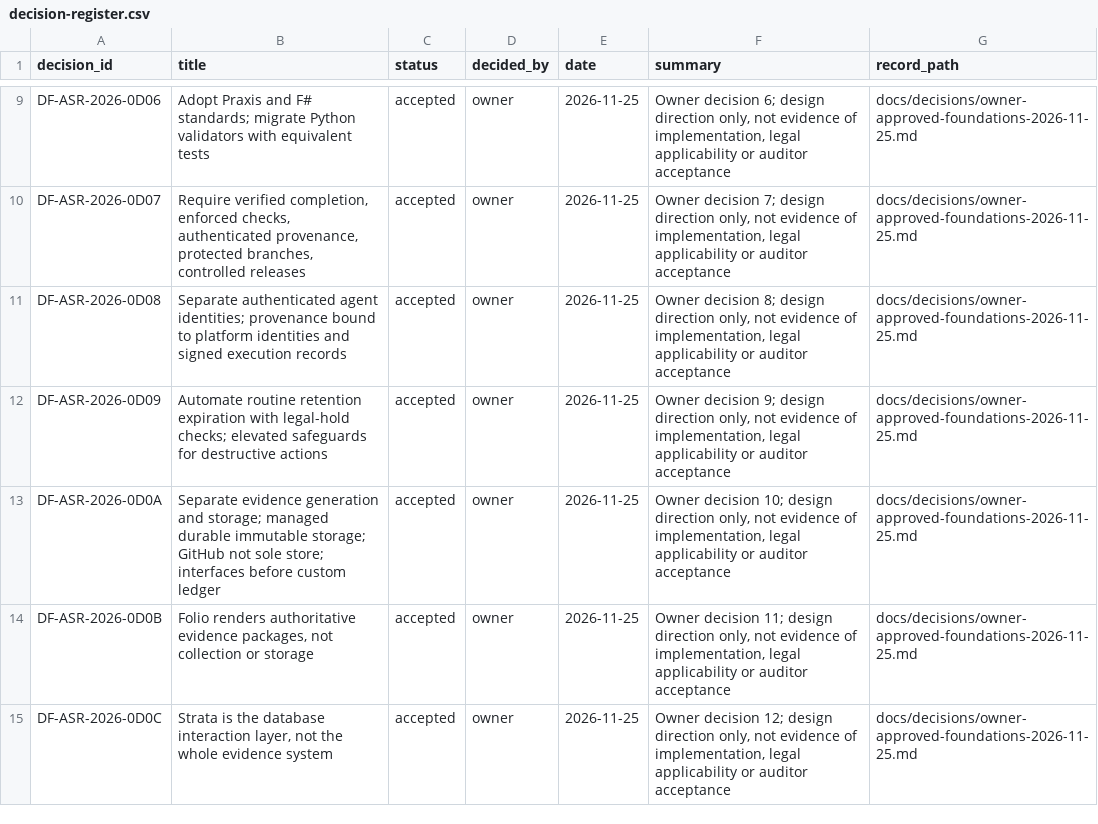
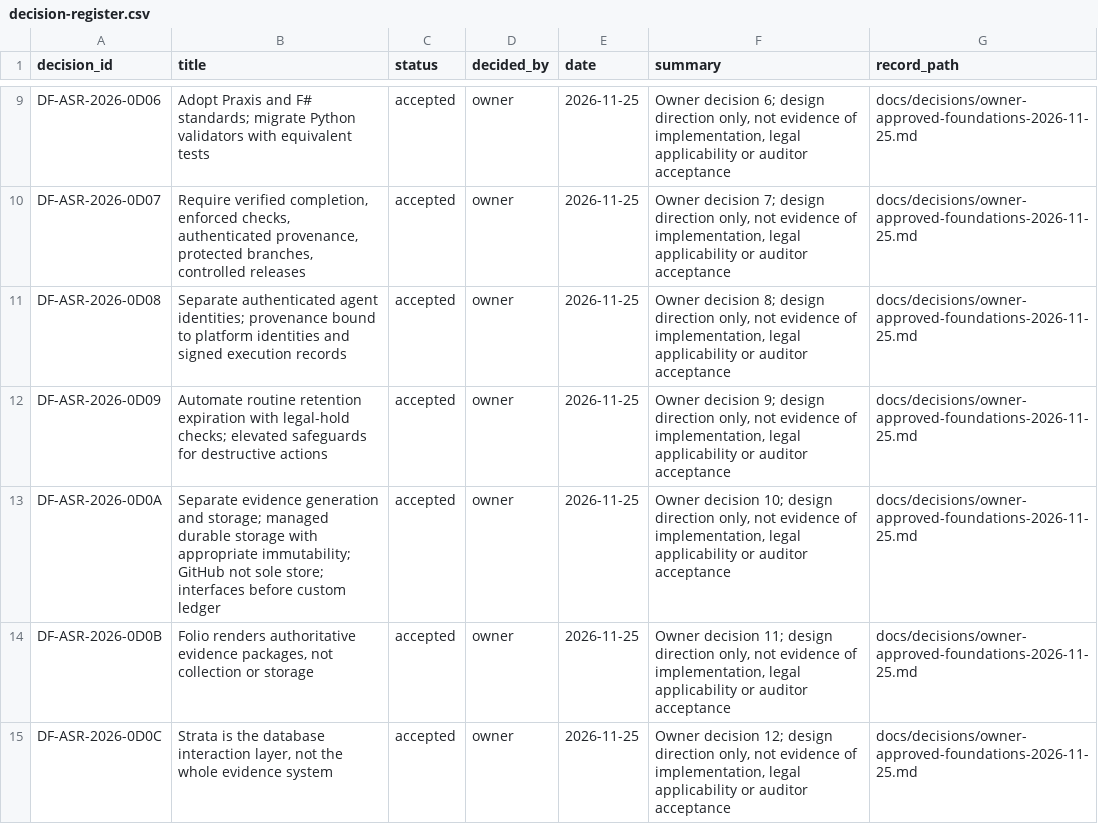
Before and after one commit to kemiller2002/echelon-assurance, a CSV file: registers/decision-register.csv, drawn as a sheet; only a part is shown, gaps mark what is left out.

```diff
--- a/registers/decision-register.csv
+++ b/registers/decision-register.csv
@@ -12,3 +12,3 @@ DF-ASR-2026-0D08,Separate authenticated agent identities; provenance bound to pl
 DF-ASR-2026-0D09,Automate routine retention expiration with legal-hold checks; elevated safeguards for destructive actions,accepted,owner,2026-11-25,"Owner decision 9; design direction only, not evidence of implementation, legal applicability or auditor acceptance",docs/decisions/owner-approved-foundations-2026-11-25.md
-DF-ASR-2026-0D0A,Separate evidence generation and storage; managed durable immutable storage; GitHub not sole store; interfaces before custom ledger,accepted,owner,2026-11-25,"Owner decision 10; design direction only, not evidence of implementation, legal applicability or auditor acceptance",docs/decisions/owner-approved-foundations-2026-11-25.md
+DF-ASR-2026-0D0A,Separate evidence generation and storage; managed durable storage with appropriate immutability; GitHub not sole store; interfaces before custom ledger,accepted,owner,2026-11-25,"Owner decision 10; design direction only, not evidence of implementation, legal applicability or auditor acceptance",docs/decisions/owner-approved-foundations-2026-11-25.md
 DF-ASR-2026-0D0B,"Folio renders authoritative evidence packages, not collection or storage",accepted,owner,2026-11-25,"Owner decision 11; design direction only, not evidence of implementation, legal applicability or auditor acceptance",docs/decisions/owner-approved-foundations-2026-11-25.md
```
Also changed, not shown: registers/production-gates.csv, 6 other files.
